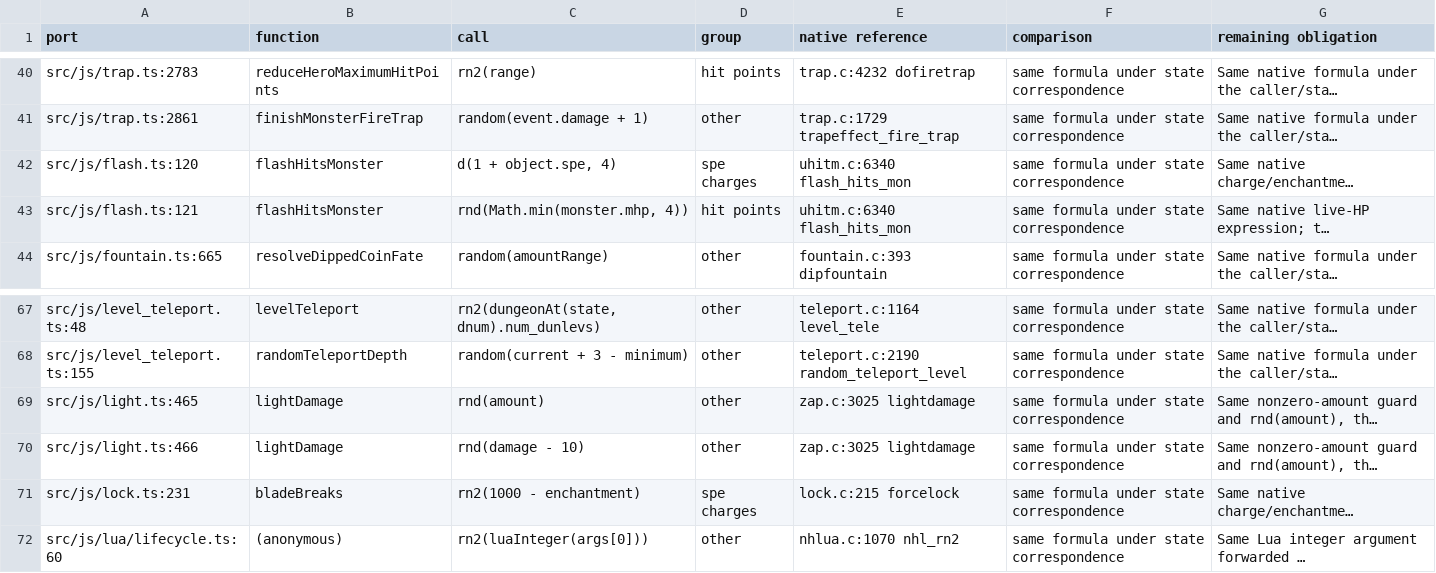
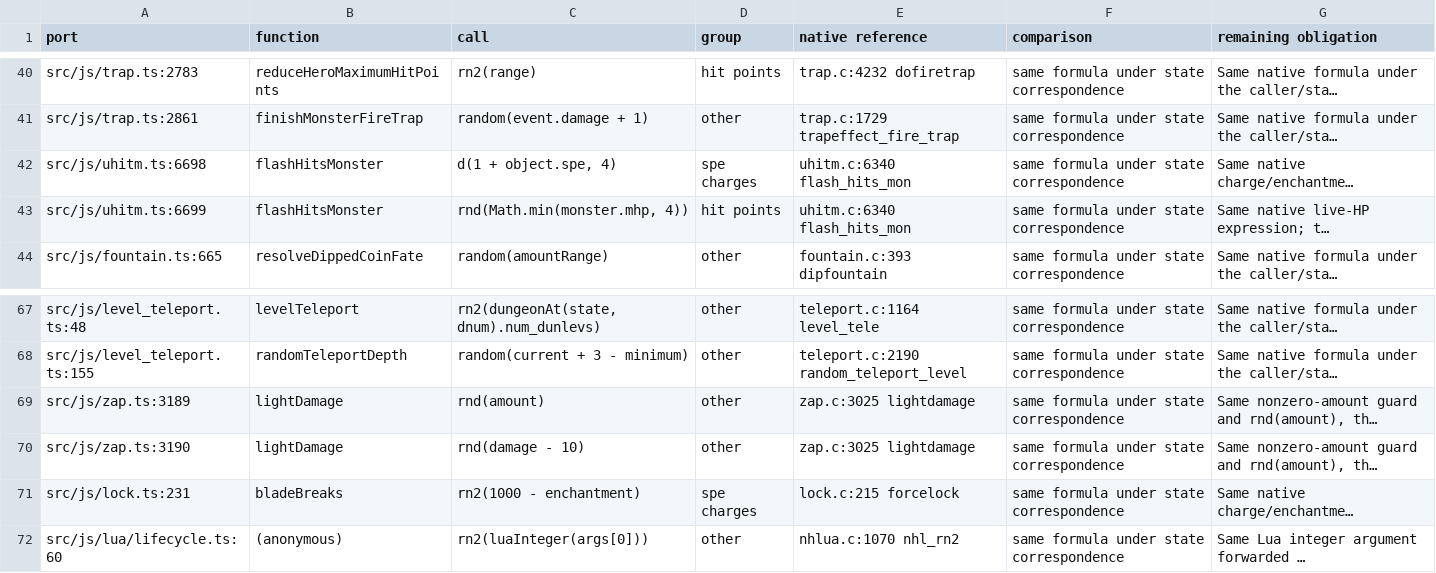
Before and after one commit to daoa0601/teleport-contest, a TSV file: verification/callsites/review.tsv, drawn as a sheet; only a part is shown, gaps mark what is left out; long unchanged cells end in …; the diff names each change by its address in the sheet, - before the commit and + after, or states it on an @@ line.

Commit message:
Callsite review rows follow flashHitsMonster to uhitm.ts and lightDamage to zap.ts

```diff
--- a/verification/callsites/review.tsv
+++ b/verification/callsites/review.tsv
-A42 (port): src/js/flash.ts:120
+A42 (port): src/js/uhitm.ts:6698
-A43 (port): src/js/flash.ts:121
+A43 (port): src/js/uhitm.ts:6699
-A69 (port): src/js/light.ts:465
+A69 (port): src/js/zap.ts:3189
-A70 (port): src/js/light.ts:466
+A70 (port): src/js/zap.ts:3190
```
